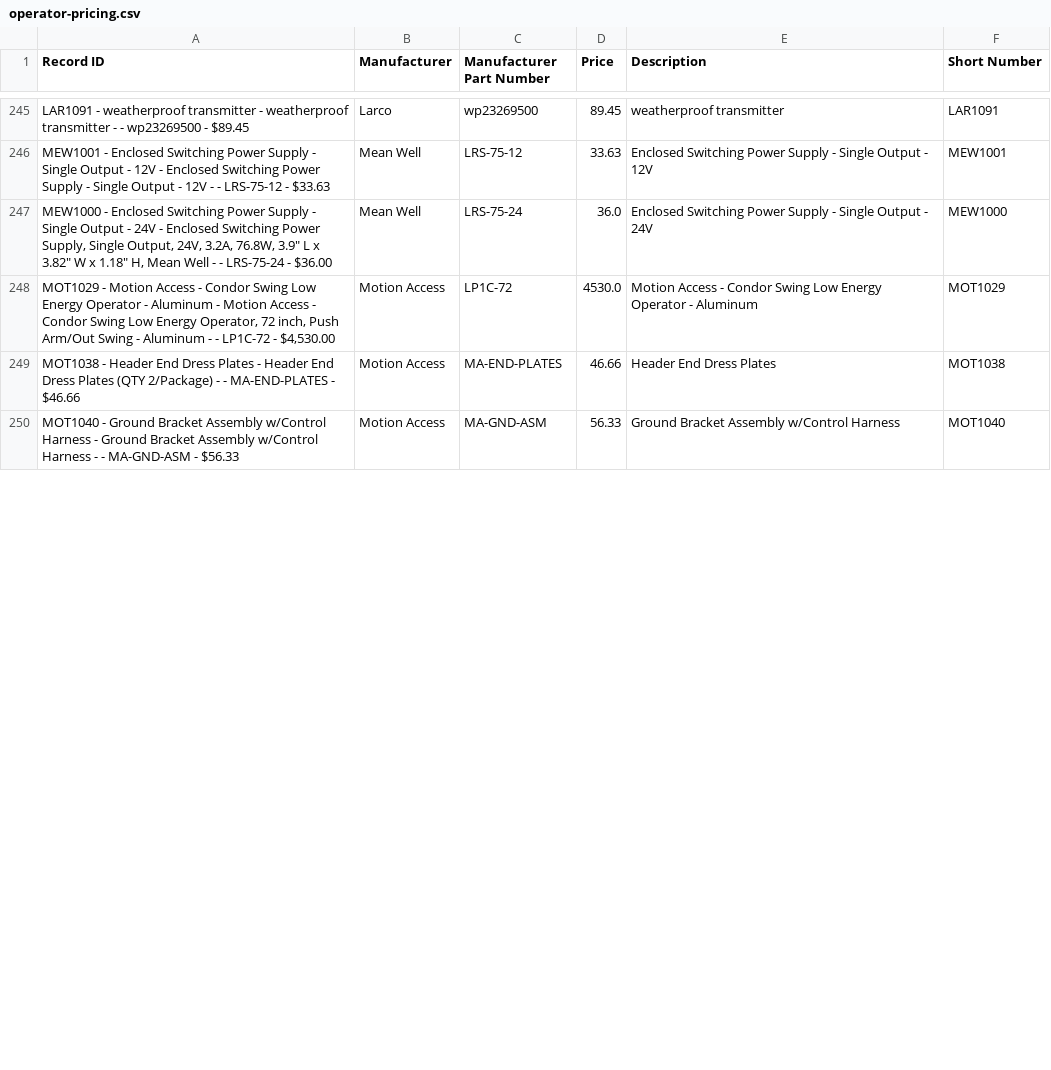
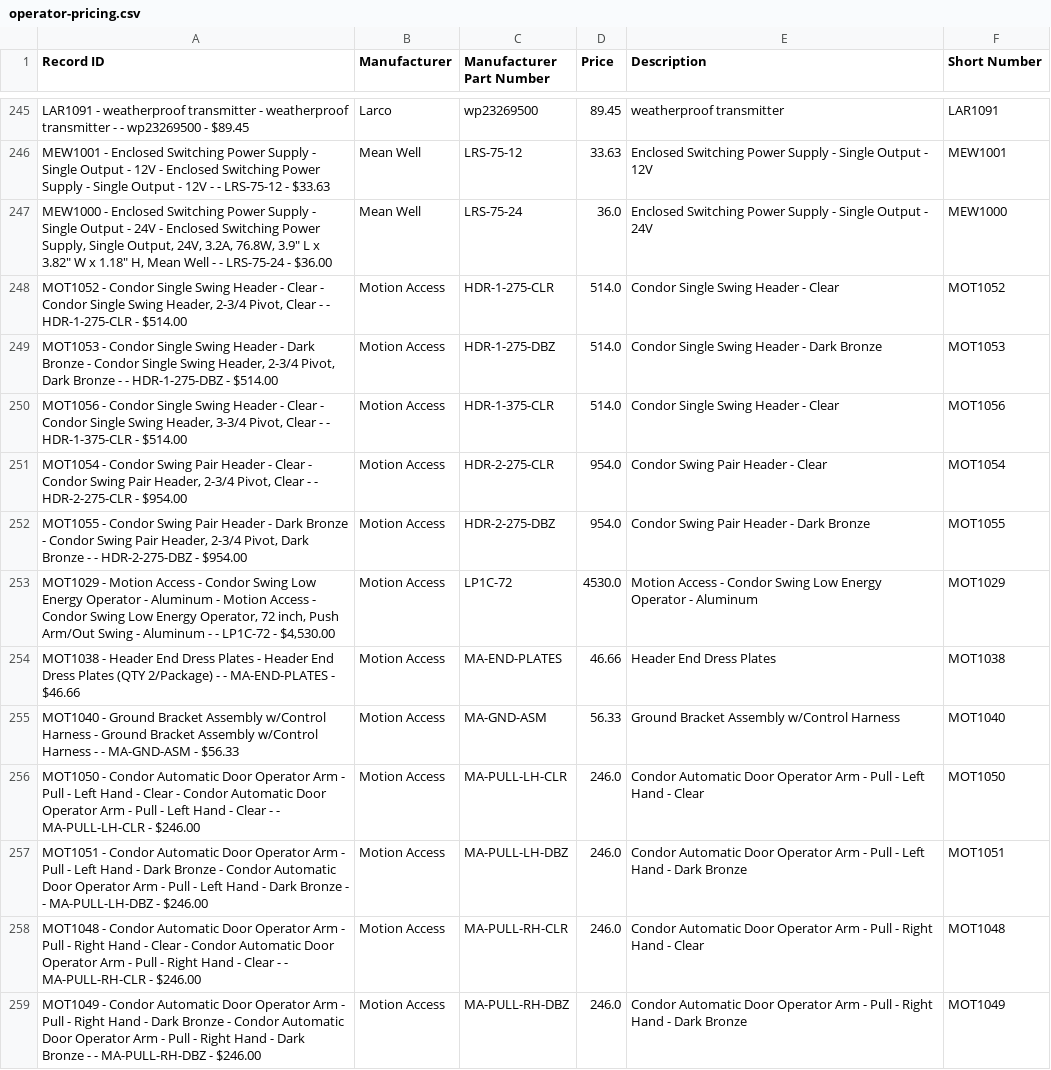
Before and after one commit to dmorawski/dmorawski.github.io, a CSV file: operator-tool/operator-pricing.csv, drawn as a sheet; only a part is shown, gaps mark what is left out; the diff covers the shown part only; the diff names each change by its address in the sheet, - before the commit and + after, or states it on an @@ line.

Commit message:
renamed pricing file

```diff
--- a/operator-tool/operator-pricing.csv
+++ b/operator-tool/operator-pricing.csv
+row 248: MOT1052 - Condor Single Swing Header - Clear - Condor Single Swing Header, 2-3/4 Pivot, Clear - - HDR-1-275-CLR - $514.00 | Motion Access | HDR-1-275-CLR | 514.0 | Condor Single Swing Header - Clear | MOT1052
+row 249: MOT1053 - Condor Single Swing Header - Dark Bronze - Condor Single Swing Header, 2-3/4 Pivot, Dark Bronze - - HDR-1-275-DBZ - $514.00 | Motion Access | HDR-1-275-DBZ | 514.0 | Condor Single Swing Header - Dark Bronze | MOT1053
+row 250: MOT1056 - Condor Single Swing Header - Clear - Condor Single Swing Header, 3-3/4 Pivot, Clear - - HDR-1-375-CLR - $514.00 | Motion Access | HDR-1-375-CLR | 514.0 | Condor Single Swing Header - Clear | MOT1056
+row 251: MOT1054 - Condor Swing Pair Header - Clear - Condor Swing Pair Header, 2-3/4 Pivot, Clear - - HDR-2-275-CLR - $954.00 | Motion Access | HDR-2-275-CLR | 954.0 | Condor Swing Pair Header - Clear | MOT1054
+row 252: MOT1055 - Condor Swing Pair Header - Dark Bronze - Condor Swing Pair Header, 2-3/4 Pivot, Dark Bronze - - HDR-2-275-DBZ - $954.00 | Motion Access | HDR-2-275-DBZ | 954.0 | Condor Swing Pair Header - Dark Bronze | MOT1055
+row 256: MOT1050 - Condor Automatic Door Operator Arm - Pull - Left Hand - Clear - Condor Automatic Door Operator Arm - Pull - Left Hand - Clear - - MA-PULL-LH-CLR - $246.00 | Motion Access | MA-PULL-LH-CLR | 246.0 | Condor Automatic Door Operator Arm - Pull - Left Hand - Clear | MOT1050
+row 257: MOT1051 - Condor Automatic Door Operator Arm - Pull - Left Hand - Dark Bronze - Condor Automatic Door Operator Arm - Pull - Left Hand - Dark Bronze - - MA-PULL-LH-DBZ - $246.00 | Motion Access | MA-PULL-LH-DBZ | 246.0 | Condor Automatic Door Operator Arm - Pull - Left Hand - Dark Bronze | MOT1051
+row 258: MOT1048 - Condor Automatic Door Operator Arm - Pull - Right Hand - Clear - Condor Automatic Door Operator Arm - Pull - Right Hand - Clear - - MA-PULL-RH-CLR - $246.00 | Motion Access | MA-PULL-RH-CLR | 246.0 | Condor Automatic Door Operator Arm - Pull - Right Hand - Clear | MOT1048
+row 259: MOT1049 - Condor Automatic Door Operator Arm - Pull - Right Hand - Dark Bronze - Condor Automatic Door Operator Arm - Pull - Right Hand - Dark Bronze - - MA-PULL-RH-DBZ - $246.00 | Motion Access | MA-PULL-RH-DBZ | 246.0 | Condor Automatic Door Operator Arm - Pull - Right Hand - Dark Bronze | MOT1049
```
Also changed, not shown: 6 added rows, 1 moved row and 11 edited cells elsewhere in this file, operator-tool/operator-pricing.old.csv, 1 other file.
